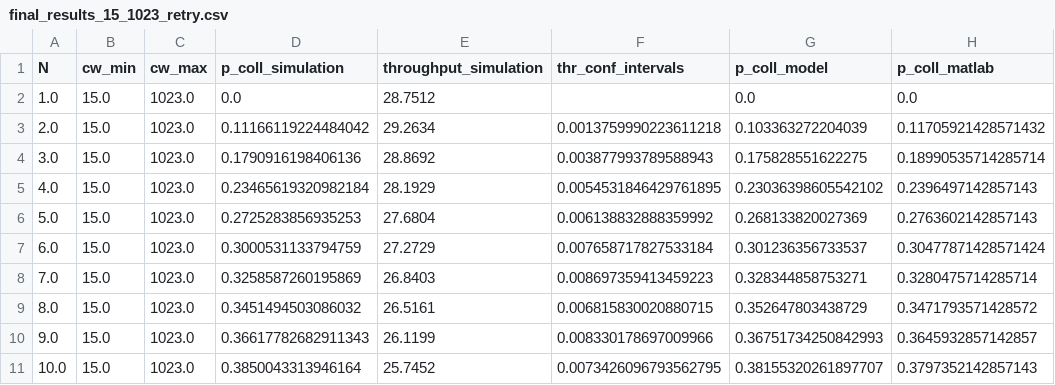
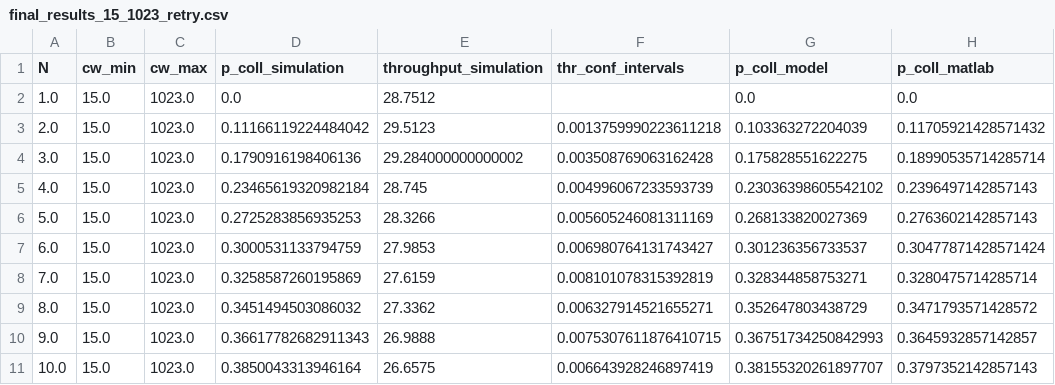
Before and after one commit to cecyliaborek/DCF-NumPy-simulation, a CSV file: results/final_results_15_1023_retry.csv, drawn as a sheet; only a part is shown; the diff names each change by its address in the sheet, - before the commit and + after, or states it on an @@ line.

Commit message:
updates simulation results after tx time calculation correction

```diff
--- a/results/final_results_15_1023_retry.csv
+++ b/results/final_results_15_1023_retry.csv
-E3 (throughput_simulation): 29.2634
+E3 (throughput_simulation): 29.5123
-E4 (throughput_simulation): 28.8692
+E4 (throughput_simulation): 29.284000000000002
-F4 (thr_conf_intervals): 0.003877993789588943
+F4 (thr_conf_intervals): 0.003508769063162428
-E5 (throughput_simulation): 28.1929
+E5 (throughput_simulation): 28.745
-F5 (thr_conf_intervals): 0.0054531846429761895
+F5 (thr_conf_intervals): 0.004996067233593739
-E6 (throughput_simulation): 27.6804
+E6 (throughput_simulation): 28.3266
-F6 (thr_conf_intervals): 0.006138832888359992
+F6 (thr_conf_intervals): 0.005605246081311169
-E7 (throughput_simulation): 27.2729
+E7 (throughput_simulation): 27.9853
-F7 (thr_conf_intervals): 0.007658717827533184
+F7 (thr_conf_intervals): 0.006980764131743427
-E8 (throughput_simulation): 26.8403
+E8 (throughput_simulation): 27.6159
-F8 (thr_conf_intervals): 0.008697359413459223
+F8 (thr_conf_intervals): 0.008101078315392819
-E9 (throughput_simulation): 26.5161
+E9 (throughput_simulation): 27.3362
-F9 (thr_conf_intervals): 0.006815830020880715
+F9 (thr_conf_intervals): 0.006327914521655271
-E10 (throughput_simulation): 26.1199
+E10 (throughput_simulation): 26.9888
-F10 (thr_conf_intervals): 0.008330178697009966
+F10 (thr_conf_intervals): 0.0075307611876410715
-E11 (throughput_simulation): 25.7452
+E11 (throughput_simulation): 26.6575
-F11 (thr_conf_intervals): 0.0073426096793562795
+F11 (thr_conf_intervals): 0.006643928246897419
```
Also changed, not shown: results/simulation_results_15_1023_retry.csv, 1 other file.
